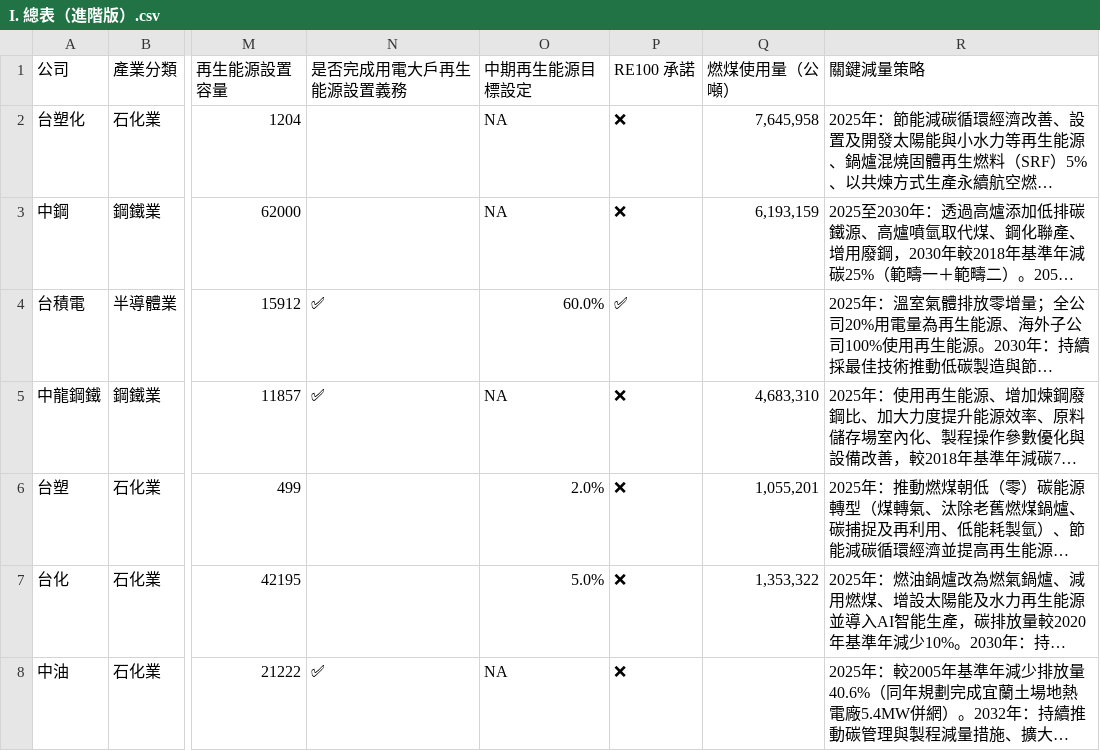
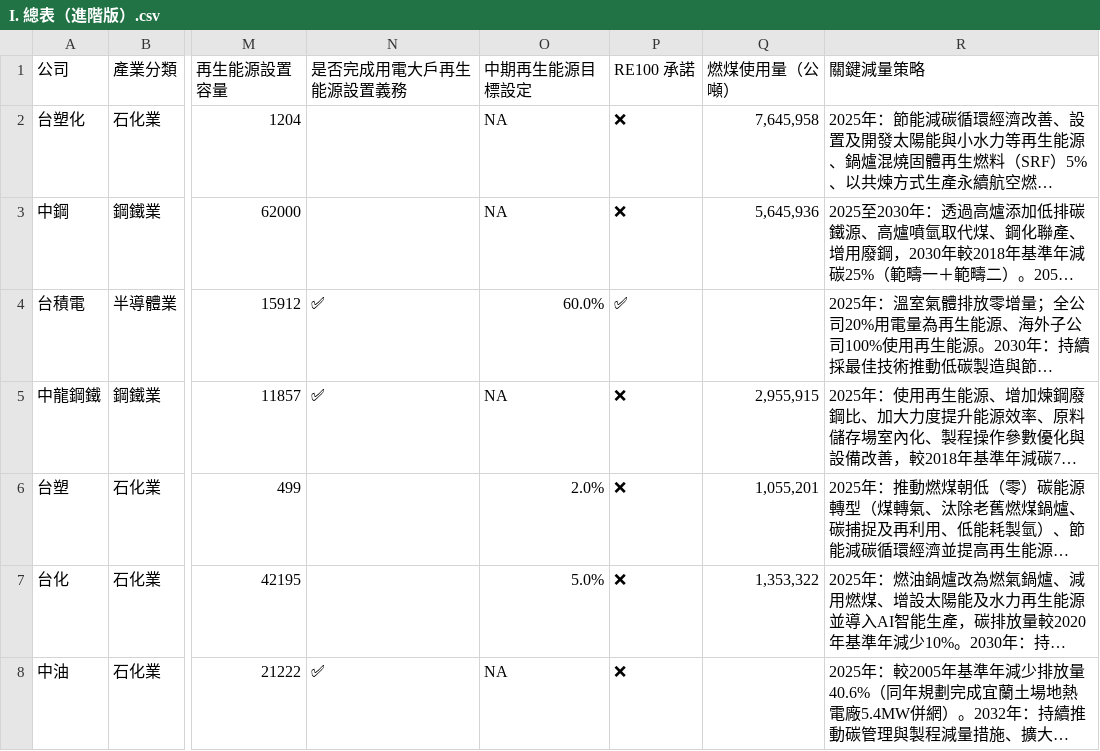
Before and after one commit to gcaa-org-tw/carbon-watch, a CSV file: raw-data/I. 總表（進階版）.csv, drawn as a sheet; only a part is shown, gaps mark what is left out; long unchanged cells end in …; the diff names each change by its address in the sheet, - before the commit and + after, or states it on an @@ line.

```diff
--- a/raw-data/I. 總表（進階版）.csv
+++ b/raw-data/I. 總表（進階版）.csv
-Q3 (燃煤使用量（公噸）): 6,193,159
+Q3 (燃煤使用量（公噸）): 5,645,936
-Q5 (燃煤使用量（公噸）): 4,683,310
+Q5 (燃煤使用量（公噸）): 2,955,915
```
Also changed, not shown: raw-data/燃煤工廠座標.csv, raw-data/用煤者_公司.csv, 5 other files.
